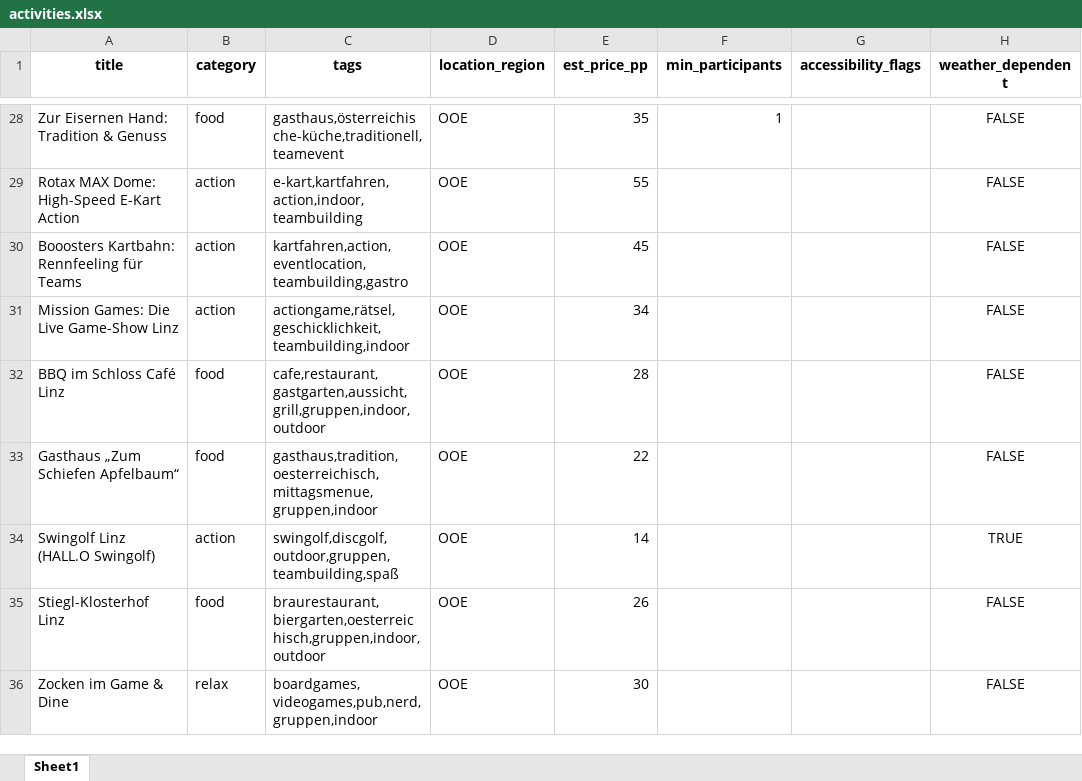
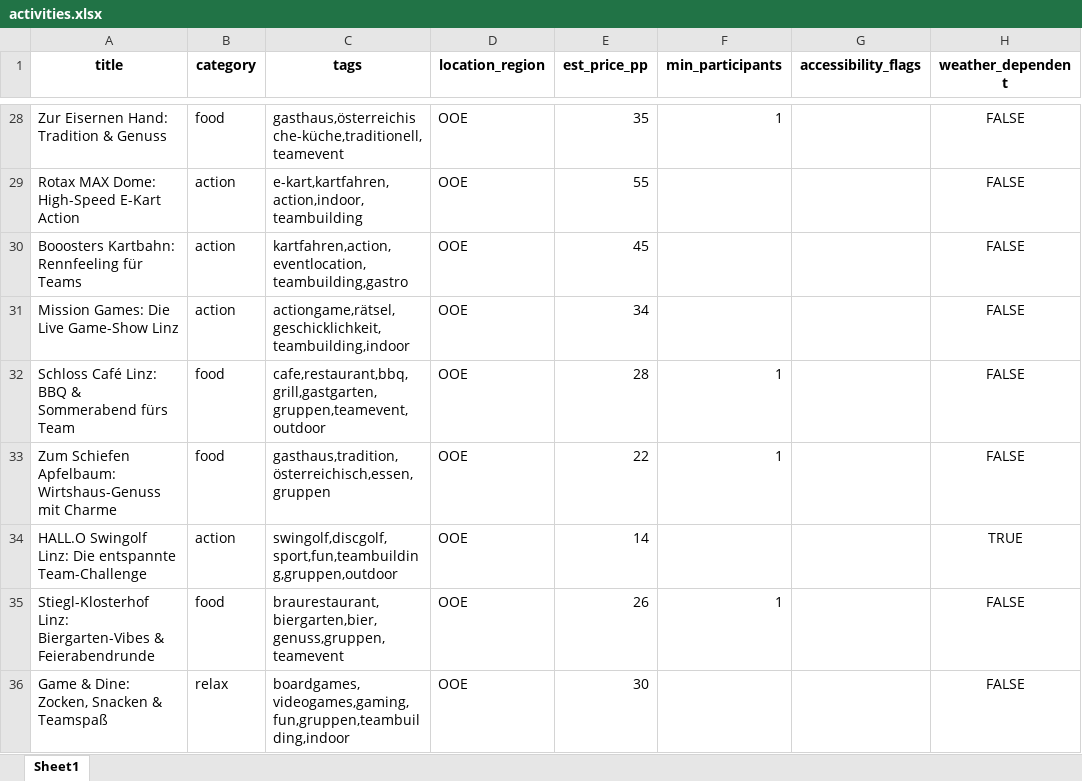
Before and after one commit to spiral023/eventhorizon, an Excel workbook: backend/data/activities.xlsx, sheet Sheet1, drawn as a sheet; only a part is shown, gaps mark what is left out; values as stored, in another font and other column widths than the file's, no borders; the diff covers the shown part only; the diff names each change by its address in the sheet, - before the commit and + after, or states it on an @@ line.

Commit message:
various, new activities

```diff
--- a/backend/data/activities.xlsx (sheet Sheet1)
+++ b/backend/data/activities.xlsx (sheet Sheet1)
-A32 (title): BBQ im Schloss Café Linz
+A32 (title): Schloss Café Linz: BBQ & Sommerabend fürs Team
-C32 (tags): cafe,restaurant,gastgarten,aussicht,grill,gruppen,indoor,outdoor
+C32 (tags): cafe,restaurant,bbq,grill,gastgarten,gruppen,teamevent,outdoor
-F32:F33 (min_participants): (empty)
+F32:F33 (min_participants): 1
-A33 (title): Gasthaus „Zum Schiefen Apfelbaum“
+A33 (title): Zum Schiefen Apfelbaum: Wirtshaus-Genuss mit Charme
-C33 (tags): gasthaus,tradition,oesterreichisch,mittagsmenue,gruppen,indoor
+C33 (tags): gasthaus,tradition,österreichisch,essen,gruppen
-A34 (title): Swingolf Linz (HALL.O Swingolf)
+A34 (title): HALL.O Swingolf Linz: Die entspannte Team-Challenge
-C34 (tags): swingolf,discgolf,outdoor,gruppen,teambuilding,spaß
+C34 (tags): swingolf,discgolf,sport,fun,teambuilding,gruppen,outdoor
-A35 (title): Stiegl-Klosterhof Linz
+A35 (title): Stiegl-Klosterhof Linz: Biergarten-Vibes & Feierabendrunde
-C35 (tags): braurestaurant,biergarten,oesterreichisch,gruppen,indoor,outdoor
+C35 (tags): braurestaurant,biergarten,bier,genuss,gruppen,teamevent
-F35 (min_participants): (empty)
+F35 (min_participants): 1
-A36 (title): Zocken im Game & Dine
+A36 (title): Game & Dine: Zocken, Snacken & Teamspaß
-C36 (tags): boardgames,videogames,pub,nerd,gruppen,indoor
+C36 (tags): boardgames,videogames,gaming,fun,gruppen,teambuilding,indoor
```
Also changed, not shown: 4 added rows and 3 edited cells elsewhere in this sheet, 6 other files.
